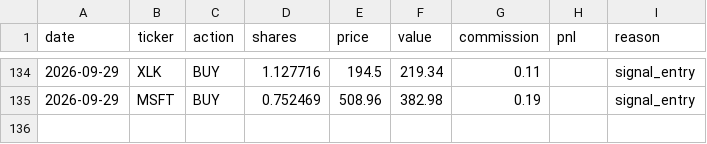
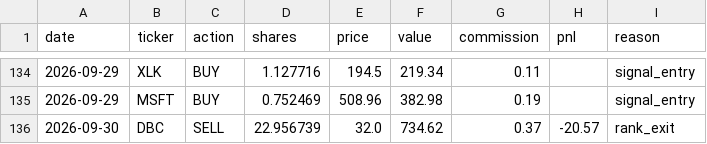
Before and after one commit to camerongreatrex/momentum-following-trading-model, a CSV file: data/v1/paper_trading_v4nf_3mo/trades.csv, drawn as a sheet; only a part is shown, gaps mark what is left out.

```diff
--- a/data/v1/paper_trading_v4nf_3mo/trades.csv
+++ b/data/v1/paper_trading_v4nf_3mo/trades.csv
@@ -135 +135,2 @@ date,ticker,action,shares,price,value,commission,pnl,reason
 2026-09-29,MSFT,BUY,0.752469,508.96,382.98,0.19,,signal_entry
+2026-09-30,DBC,SELL,22.956739,32.0,734.62,0.37,-20.57,rank_exit
```
Also changed, not shown: data/v1/paper_trading/history.csv, data/v1/paper_trading_v4nf_3mo/history.csv, 2 other files.
